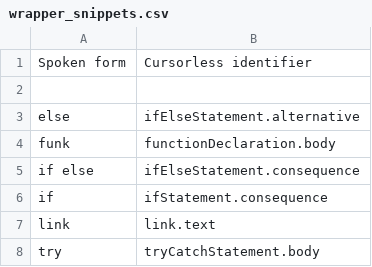
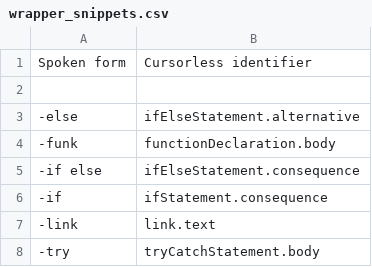
Before and after one commit to AndreasArvidsson/andreas-talon, a CSV file: settings/cursorless-settings/experimental/wrapper_snippets.csv, drawn as a sheet.

Commit message:
Disabled spoken forms for Cursorless snippets

```diff
--- a/settings/cursorless-settings/experimental/wrapper_snippets.csv
+++ b/settings/cursorless-settings/experimental/wrapper_snippets.csv
@@ -2,7 +2,7 @@ Spoken form, Cursorless identifier
 
-else, ifElseStatement.alternative
-funk, functionDeclaration.body
-if else, ifElseStatement.consequence
-if, ifStatement.consequence
-link, link.text
-try, tryCatchStatement.body
+-else, ifElseStatement.alternative
+-funk, functionDeclaration.body
+-if else, ifElseStatement.consequence
+-if, ifStatement.consequence
+-link, link.text
+-try, tryCatchStatement.body
```
Also changed, not shown: 2 other files.
